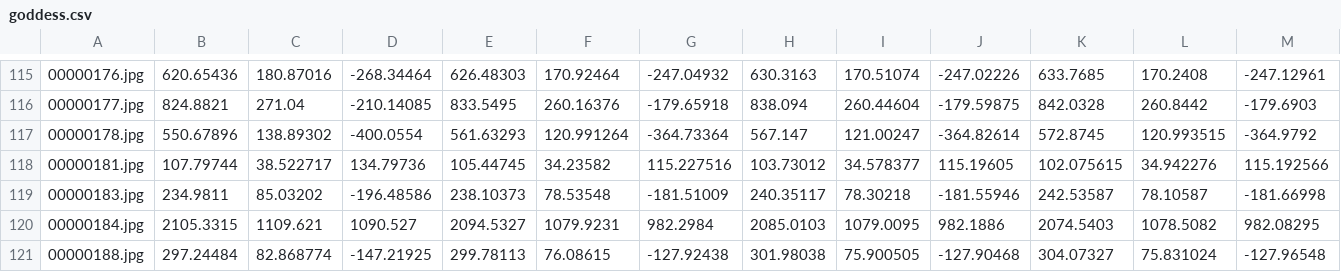
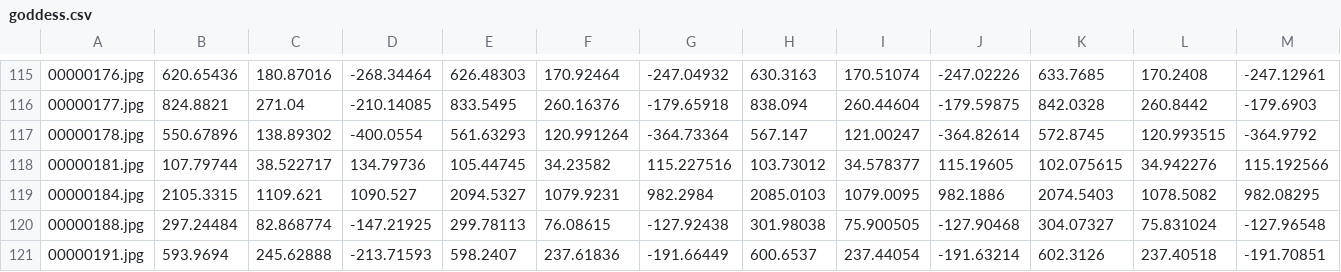
Before and after one commit to Khouleuvre/yoga_app, a CSV file: assets/csv/goddess.csv, drawn as a sheet; only a part is shown, gaps mark what is left out; the shorter side is filled out with more unchanged rows; rows hold the shown columns only; the diff names each change by its address in the sheet, - before the commit and + after, or states it on an @@ line.

```diff
--- a/assets/csv/goddess.csv
+++ b/assets/csv/goddess.csv
-row 119: 00000183.jpg | 234.9811 | 85.03202 | -196.48586 | 238.10373 | 78.53548 | -181.51009 | 240.35117 | 78.30218 | -181.55946 | 242.53587 | 78.10587 | -181.66998
```
Also changed, not shown: assets/csv/tree.csv, assets/csv/warrior2.csv, 1 other file.
